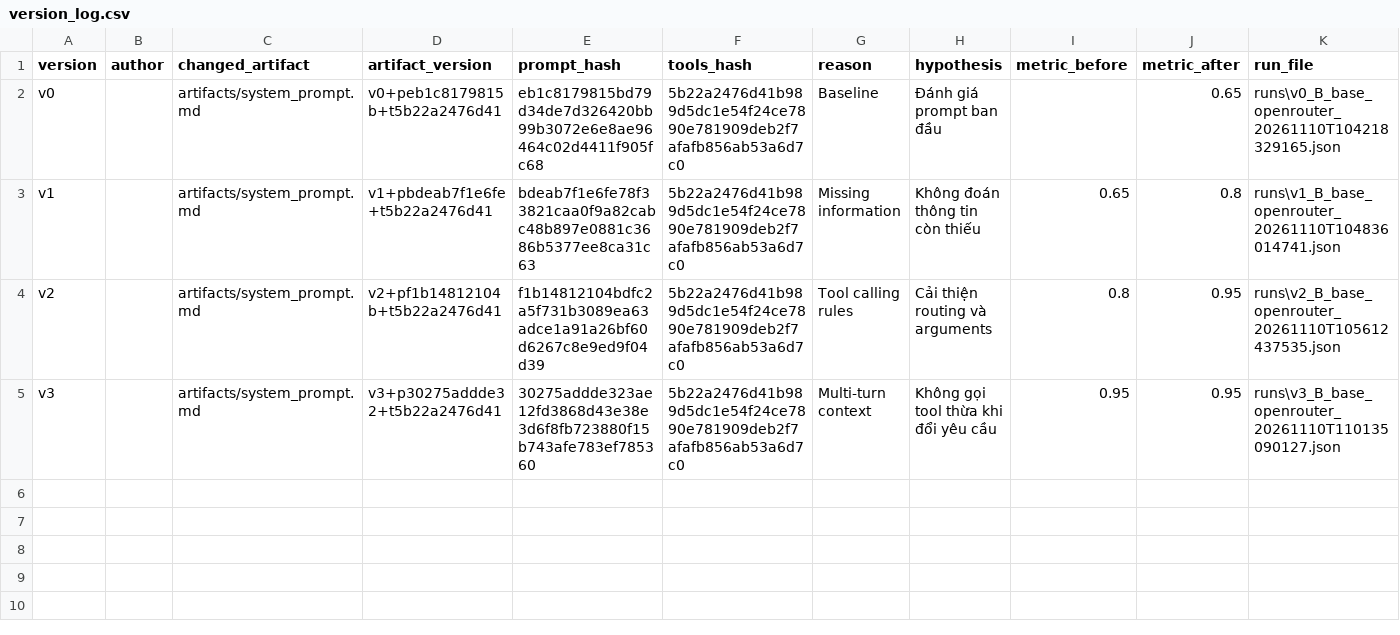
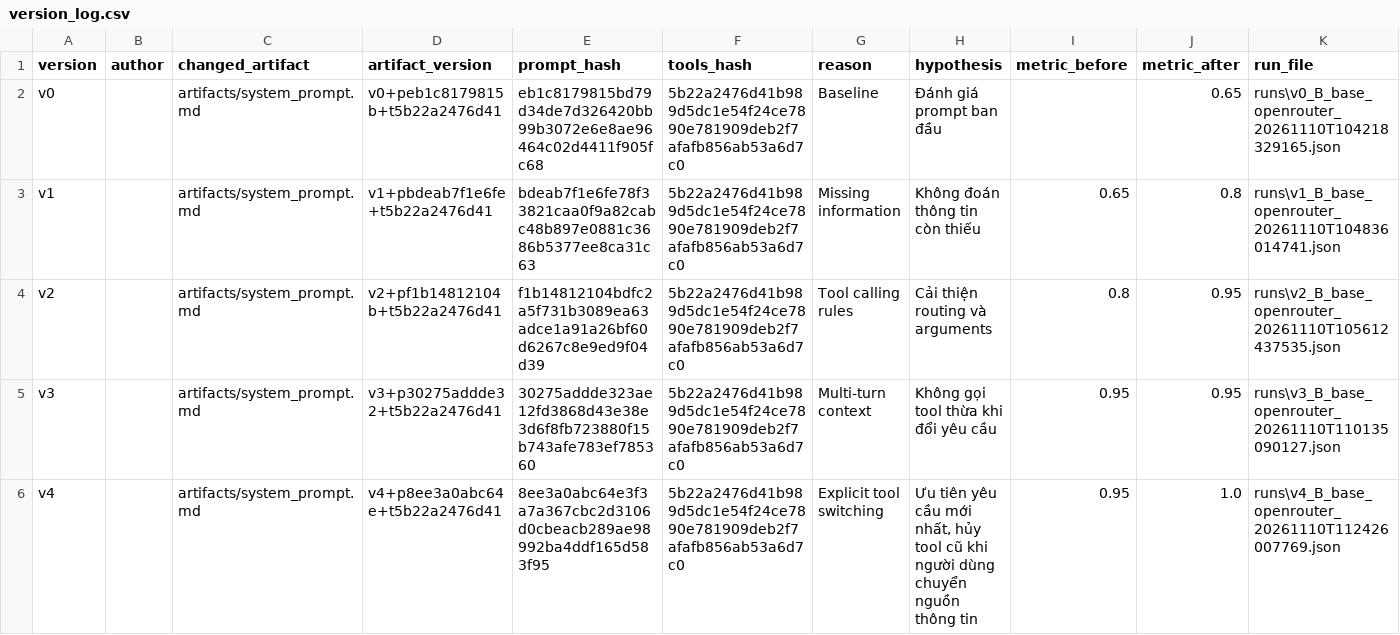
Before and after one commit to MinhDucDepZaiJ/K5-L3A-DAY03-TraiNgheo-Prompt-Function-Calling-Tool-Design-MCP-, a CSV file: starter_v0/artifacts/version_log.csv, drawn as a sheet.

Commit message:
update sys prompt v4

```diff
--- a/starter_v0/artifacts/version_log.csv
+++ b/starter_v0/artifacts/version_log.csv
@@ -5 +5,2 @@ v2,,artifacts/system_prompt.md,v2+pf1b14812104b+t5b22a2476d41,f1b14812104bdfc2a5
 v3,,artifacts/system_prompt.md,v3+p30275addde32+t5b22a2476d41,30275addde323ae12fd3868d43e38e3d6f8fb723880f15b743afe783ef785360,5b22a2476d41b989d5dc1e54f24ce7890e781909deb2f7afafb856ab53a6d7c0,Multi-turn context,Không gọi tool thừa khi đổi yêu cầu,0.95,0.95,runs\v3_B_base_openrouter_20261110T110135090127.json
+v4,,artifacts/system_prompt.md,v4+p8ee3a0abc64e+t5b22a2476d41,8ee3a0abc64e3f3a7a367cbc2d3106d0cbeacb289ae98992ba4ddf165d583f95,5b22a2476d41b989d5dc1e54f24ce7890e781909deb2f7afafb856ab53a6d7c0,Explicit tool switching,"Ưu tiên yêu cầu mới nhất, hủy tool cũ khi người dùng chuyển nguồn thông tin",0.95,1.0,runs\v4_B_base_openrouter_20261110T112426007769.json
```
Also changed, not shown: 3 other files.
